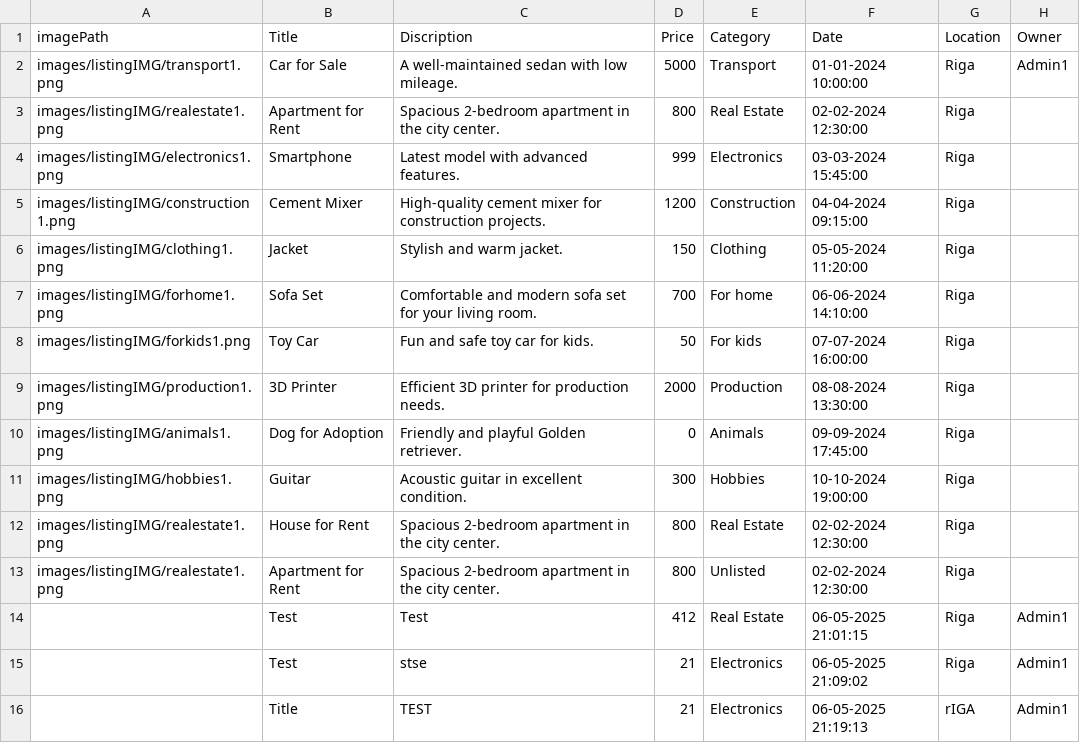
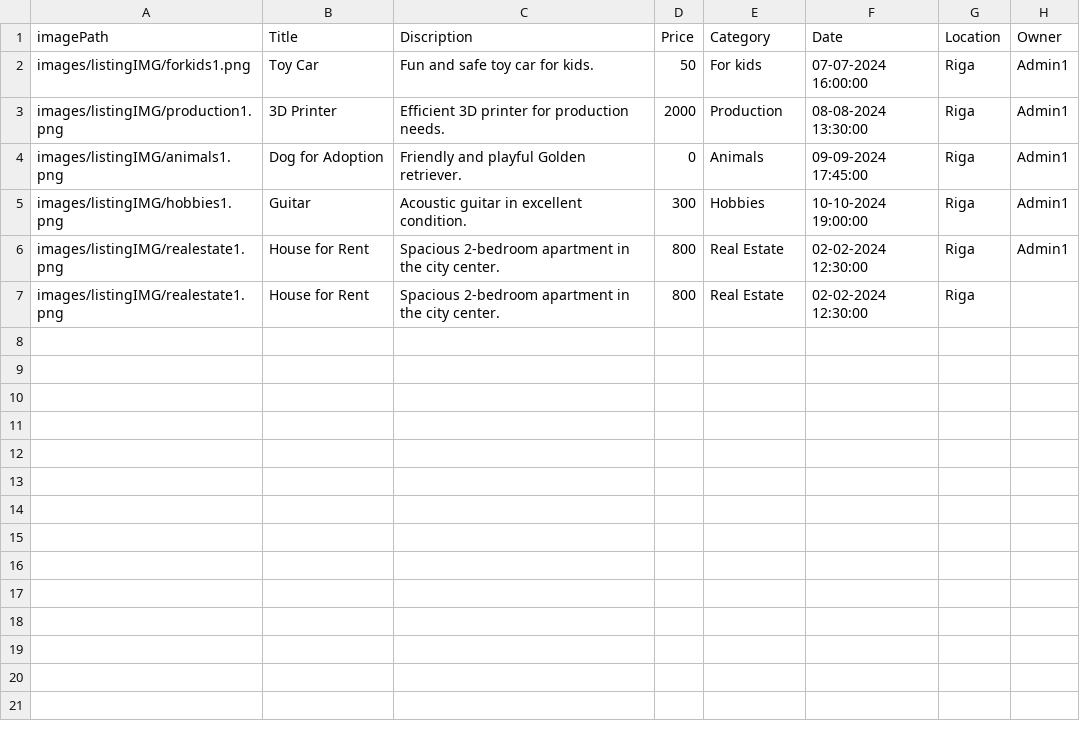
Before and after one commit to 23DP3RPoga/DealUp, a CSV file: src/main/resources/csv/listing.csv, drawn as a sheet; removed rows and columns are numbered as before the commit, all else as after; the diff names each change by its address in the sheet, - before the commit and + after, or states it on an @@ line.

Commit message:
Pabeidzu userListings

```diff
--- a/src/main/resources/csv/listing.csv
+++ b/src/main/resources/csv/listing.csv
-row 2: images/listingIMG/transport1.png | Car for Sale | A well-maintained sedan with low mileage. | 5000 | Transport | 01-01-2024 10:00:00 | Riga | Admin1
-row 3: images/listingIMG/realestate1.png | Apartment for Rent | Spacious 2-bedroom apartment in the city center. | 800 | Real Estate | 02-02-2024 12:30:00 | Riga
-row 4: images/listingIMG/electronics1.png | Smartphone | Latest model with advanced features. | 999 | Electronics | 03-03-2024 15:45:00 | Riga
-row 5: images/listingIMG/construction1.png | Cement Mixer | High-quality cement mixer for construction projects. | 1200 | Construction | 04-04-2024 09:15:00 | Riga
-row 6: images/listingIMG/clothing1.png | Jacket | Stylish and warm jacket. | 150 | Clothing | 05-05-2024 11:20:00 | Riga
-row 7: images/listingIMG/forhome1.png | Sofa Set | Comfortable and modern sofa set for your living room. | 700 | For home | 06-06-2024 14:10:00 | Riga
-H2:H5 (Owner): (empty)
+H2:H5 (Owner): Admin1
+row 6: images/listingIMG/realestate1.png | House for Rent | Spacious 2-bedroom apartment in the city center. | 800 | Real Estate | 02-02-2024 12:30:00 | Riga | Admin1
-row 13: images/listingIMG/realestate1.png | Apartment for Rent | Spacious 2-bedroom apartment in the city center. | 800 | Unlisted | 02-02-2024 12:30:00 | Riga
-row 14:  | Test | Test | 412 | Real Estate | 06-05-2025 21:01:15 | Riga | Admin1
-row 15:  | Test | stse | 21 | Electronics | 06-05-2025 21:09:02 | Riga | Admin1
-row 16:  | Title | TEST | 21 | Electronics | 06-05-2025 21:19:13 | rIGA | Admin1
```
Also changed, not shown: 8 other files.
